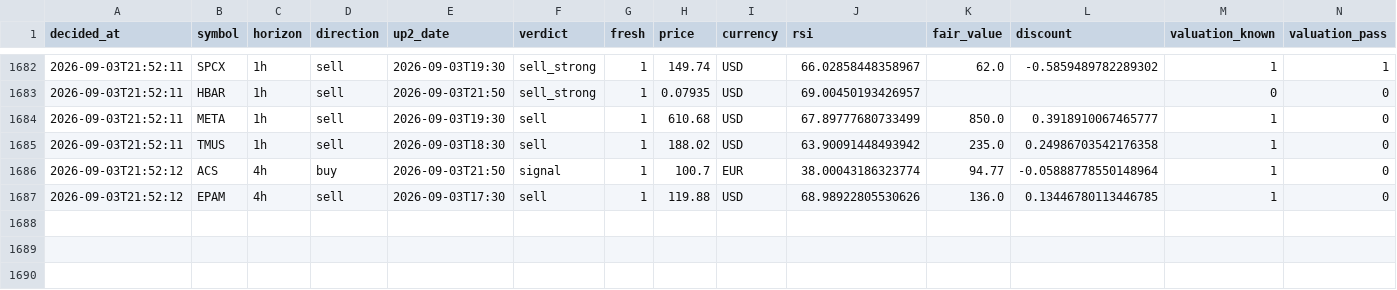
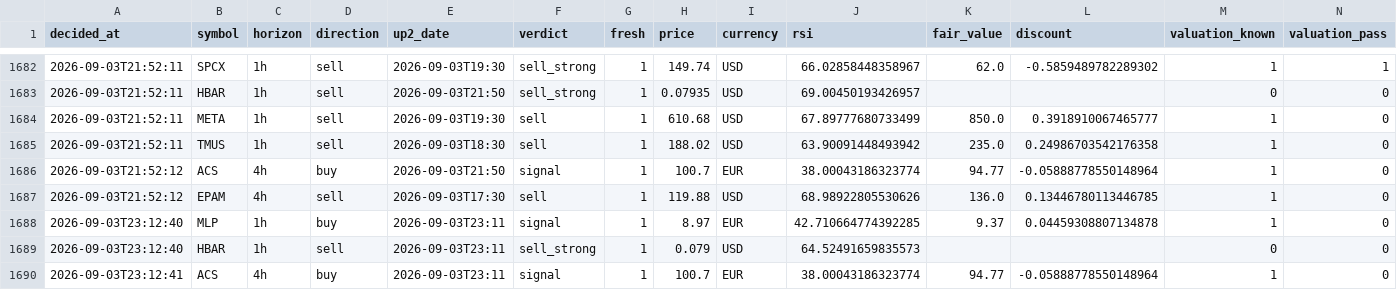
Before and after one commit to Bas-de-G/stock_rsi_screener, a CSV file: recommendations.csv, drawn as a sheet; only a part is shown, gaps mark what is left out; rows hold the shown columns only; the diff names each change by its address in the sheet, - before the commit and + after, or states it on an @@ line.

```diff
--- a/recommendations.csv
+++ b/recommendations.csv
+row 1688: 2026-09-03T23:12:40 | MLP | 1h | buy | 2026-09-03T23:11 | signal | 1 | 8.97 | EUR | 42.710664774392285 | 9.37 | 0.04459308807134878 | 1 | 0
+row 1689: 2026-09-03T23:12:40 | HBAR | 1h | sell | 2026-09-03T23:11 | sell_strong | 1 | 0.079 | USD | 64.52491659835573 |  |  | 0 | 0
+row 1690: 2026-09-03T23:12:41 | ACS | 4h | buy | 2026-09-03T23:11 | signal | 1 | 100.7 | EUR | 38.00043186323774 | 94.77 | -0.05888778550148964 | 1 | 0
```
